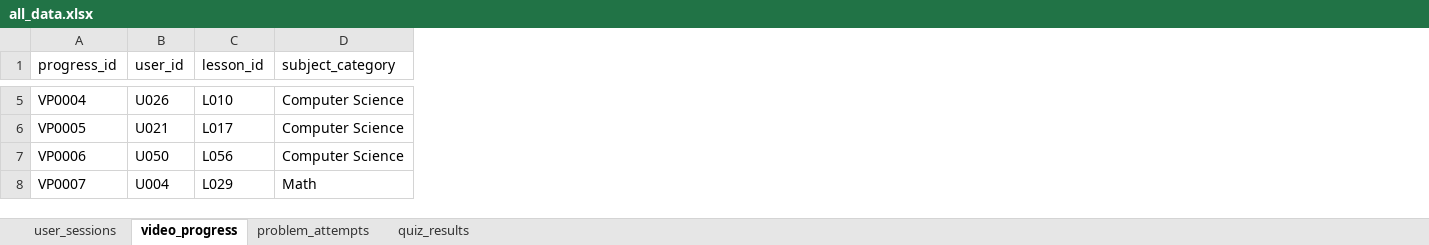
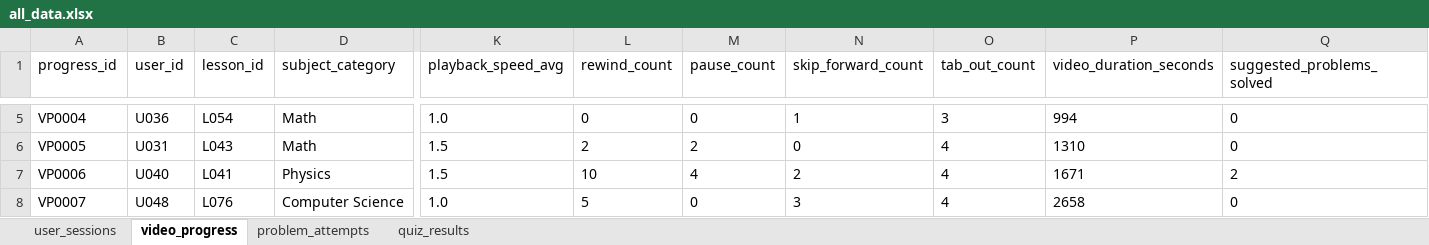
Before and after one commit to u-azizbek/user-data-generator, an Excel workbook: data/all_data.xlsx, sheet video_progress, drawn as a sheet; only a part is shown, gaps mark what is left out; values as stored, in another font and other column widths than the file's, no borders; the diff covers the shown part only; the diff names each change by its address in the sheet, - before the commit and + after, or states it on an @@ line.

```diff
--- a/data/all_data.xlsx (sheet video_progress)
+++ b/data/all_data.xlsx (sheet video_progress)
+column K (playback_speed_avg), rows 5-8: 1.0 | 1.5 | 1.5 | 1.0
+column L (rewind_count), rows 5-8: 0 | 2 | 10 | 5
+column M (pause_count), rows 5-8: 0 | 2 | 4 | 0
+column N (skip_forward_count), rows 5-8: 1 | 0 | 2 | 3
+column O (tab_out_count), rows 5-8: 3 | 4 | 4 | 4
+column P (video_duration_seconds), rows 5-8: 994 | 1310 | 1671 | 2658
+column Q (suggested_problems_solved), rows 5-8: 0 | 0 | 2 | 0
-B5 (user_id): U026
+B5 (user_id): U036
-C5 (lesson_id): L010
+C5 (lesson_id): L054
-D5:D6 (subject_category): Computer Science
+D5:D6 (subject_category): Math
-B6 (user_id): U021
+B6 (user_id): U031
-C6 (lesson_id): L017
+C6 (lesson_id): L043
-B7 (user_id): U050
+B7 (user_id): U040
-C7 (lesson_id): L056
+C7 (lesson_id): L041
-D7 (subject_category): Computer Science
+D7 (subject_category): Physics
-B8 (user_id): U004
+B8 (user_id): U048
-C8 (lesson_id): L029
+C8 (lesson_id): L076
-D8 (subject_category): Math
+D8 (subject_category): Computer Science
```
Also changed, not shown: 1640 edited cells elsewhere in this sheet, sheet problem_attempts, sheet quiz_results, sheet user_sessions, 5 other files.
